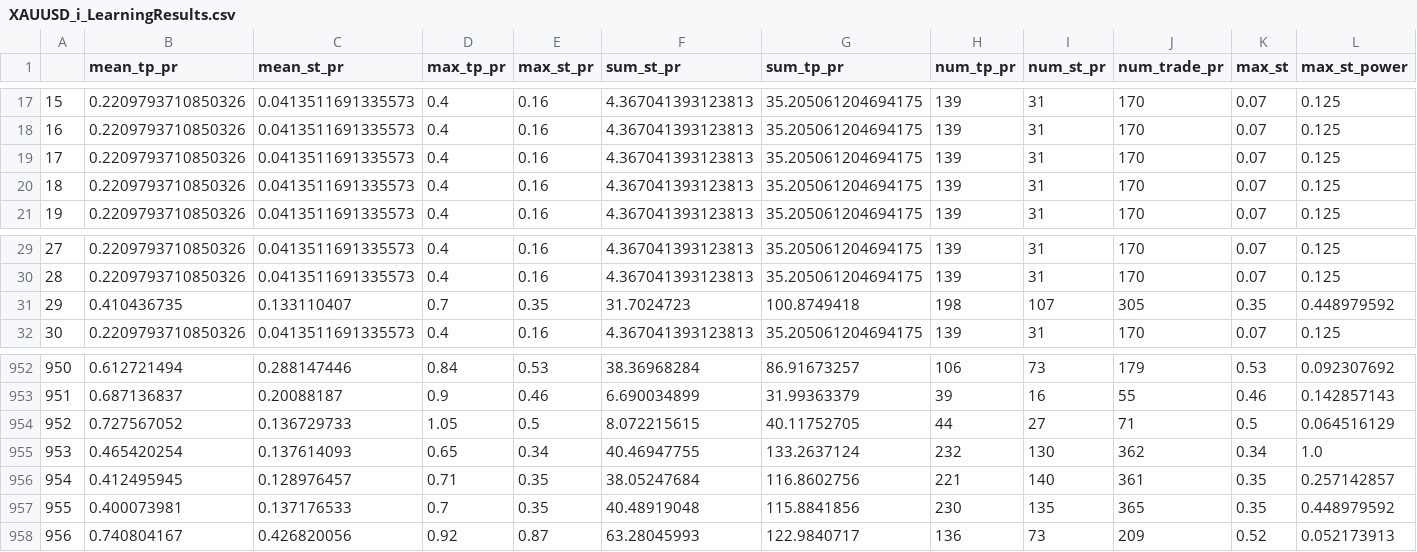
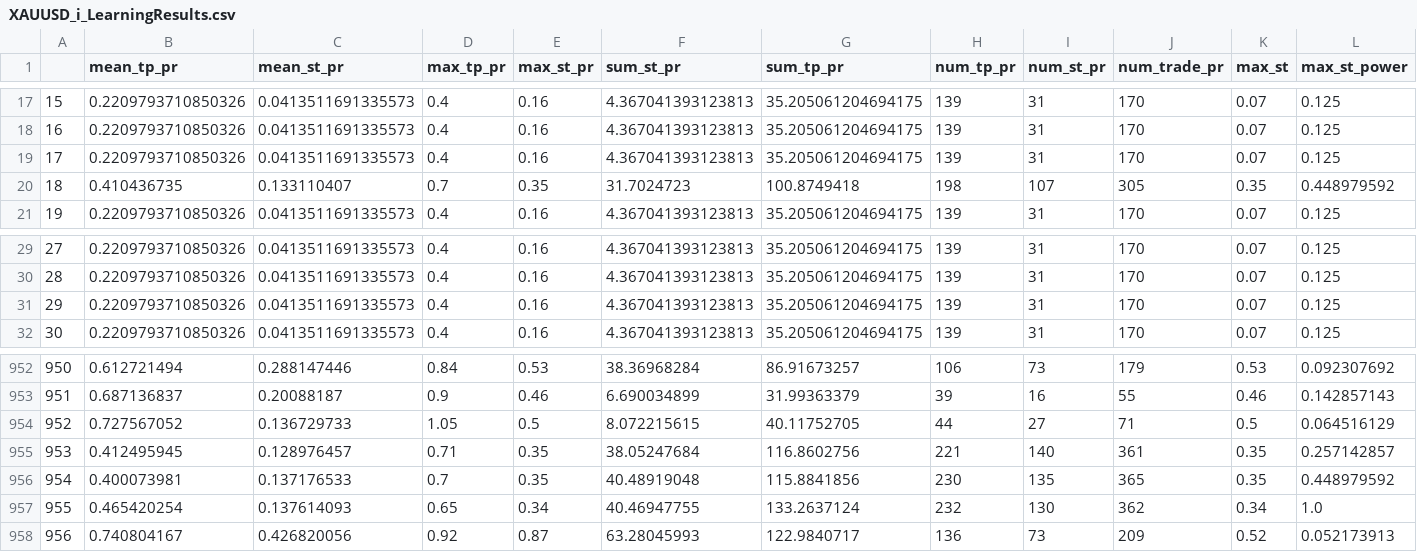
Before and after one commit to Mehrshad-Sorena/ShadBot.1.1, a CSV file: src/indicators/MACD/GeneticLearning_DB/elites/secondry/buy/XAUUSD_i_LearningResults.csv, drawn as a sheet; only a part is shown, gaps mark what is left out; removed rows and columns are numbered as before the commit, all else as after; rows hold the shown columns only; the diff covers the shown part only; the diff names each change by its address in the sheet, - before the commit and + after, or states it on an @@ line.

```diff
--- a/src/indicators/MACD/GeneticLearning_DB/elites/secondry/buy/XAUUSD_i_LearningResults.csv
+++ b/src/indicators/MACD/GeneticLearning_DB/elites/secondry/buy/XAUUSD_i_LearningResults.csv
-B20 (mean_tp_pr): 0.2209793710850326
+B20 (mean_tp_pr): 0.410436735
-C20 (mean_st_pr): 0.0413511691335573
+C20 (mean_st_pr): 0.133110407
-D20 (max_tp_pr): 0.4
+D20 (max_tp_pr): 0.7
-E20 (max_st_pr): 0.16
+E20 (max_st_pr): 0.35
-F20 (sum_st_pr): 4.367041393123813
+F20 (sum_st_pr): 31.7024723
-G20 (sum_tp_pr): 35.205061204694175
+G20 (sum_tp_pr): 100.8749418
-H20 (num_tp_pr): 139
+H20 (num_tp_pr): 198
-I20 (num_st_pr): 31
+I20 (num_st_pr): 107
-J20 (num_trade_pr): 170
+J20 (num_trade_pr): 305
-K20 (max_st): 0.07
+K20 (max_st): 0.35
-L20 (max_st_power): 0.125
+L20 (max_st_power): 0.448979592
-B31 (mean_tp_pr): 0.410436735
+B31 (mean_tp_pr): 0.2209793710850326
-C31 (mean_st_pr): 0.133110407
+C31 (mean_st_pr): 0.0413511691335573
-D31 (max_tp_pr): 0.7
+D31 (max_tp_pr): 0.4
-E31 (max_st_pr): 0.35
+E31 (max_st_pr): 0.16
-F31 (sum_st_pr): 31.7024723
+F31 (sum_st_pr): 4.367041393123813
-G31 (sum_tp_pr): 100.8749418
+G31 (sum_tp_pr): 35.205061204694175
-H31 (num_tp_pr): 198
+H31 (num_tp_pr): 139
-I31 (num_st_pr): 107
+I31 (num_st_pr): 31
-J31 (num_trade_pr): 305
+J31 (num_trade_pr): 170
-K31 (max_st): 0.35
+K31 (max_st): 0.07
-L31 (max_st_power): 0.448979592
+L31 (max_st_power): 0.125
-row 955: 953 | 0.465420254 | 0.137614093 | 0.65 | 0.34 | 40.46947755 | 133.2637124 | 232 | 130 | 362 | 0.34 | 1.0
-A955: 954
+A955: 953
-A956: 955
+A956: 954
+row 957: 955 | 0.465420254 | 0.137614093 | 0.65 | 0.34 | 40.46947755 | 133.2637124 | 232 | 130 | 362 | 0.34 | 1.0
```
Also changed, not shown: 32 edited cells elsewhere in this file, src/indicators/MACD/GeneticLearning_DB/society/secondry/buy/XAUUSD_i.csv, 1 other file.
